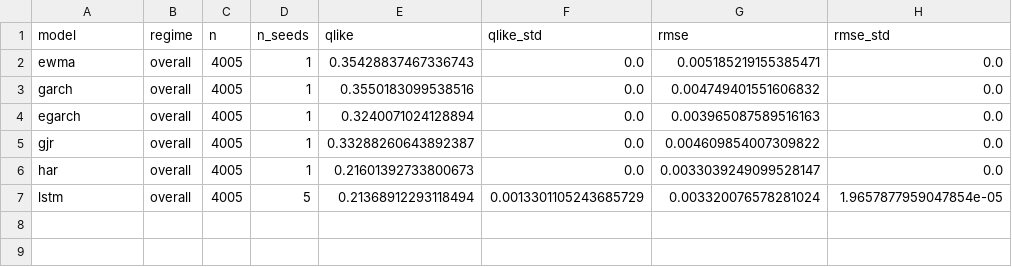
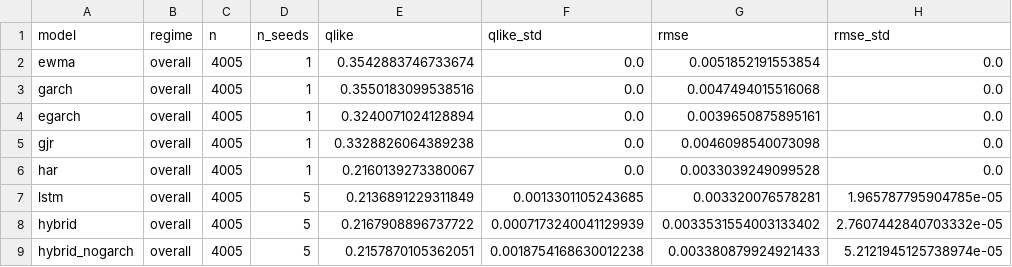
Before and after one commit to DanishWhelan/sp500-rv-forecasting, a CSV file: results/metrics_overall.csv, drawn as a sheet.

```diff
--- a/results/metrics_overall.csv
+++ b/results/metrics_overall.csv
@@ -1,7 +1,9 @@
 model,regime,n,n_seeds,qlike,qlike_std,rmse,rmse_std
-ewma,overall,4005,1,0.35428837467336743,0.0,0.005185219155385471,0.0
-garch,overall,4005,1,0.3550183099538516,0.0,0.004749401551606832,0.0
-egarch,overall,4005,1,0.3240071024128894,0.0,0.003965087589516163,0.0
-gjr,overall,4005,1,0.33288260643892387,0.0,0.004609854007309822,0.0
-har,overall,4005,1,0.21601392733800673,0.0,0.0033039249099528147,0.0
-lstm,overall,4005,5,0.21368912293118494,0.0013301105243685729,0.003320076578281024,1.9657877959047854e-05
+ewma,overall,4005,1,0.3542883746733674,0.0,0.0051852191553854,0.0
+garch,overall,4005,1,0.3550183099538516,0.0,0.0047494015516068,0.0
+egarch,overall,4005,1,0.3240071024128894,0.0,0.0039650875895161,0.0
+gjr,overall,4005,1,0.3328826064389238,0.0,0.0046098540073098,0.0
+har,overall,4005,1,0.2160139273380067,0.0,0.0033039249099528,0.0
+lstm,overall,4005,5,0.2136891229311849,0.0013301105243685,0.003320076578281,1.965787795904785e-05
+hybrid,overall,4005,5,0.2167908896737722,0.0007173240041129939,0.0033531554003133402,2.7607442840703332e-05
+hybrid_nogarch,overall,4005,5,0.2157870105362051,0.0018754168630012238,0.003380879924921433,5.2121945125738974e-05
```
Also changed, not shown: results/ablation_decomposition.csv, results/dm_tests.csv, 11 other files.
